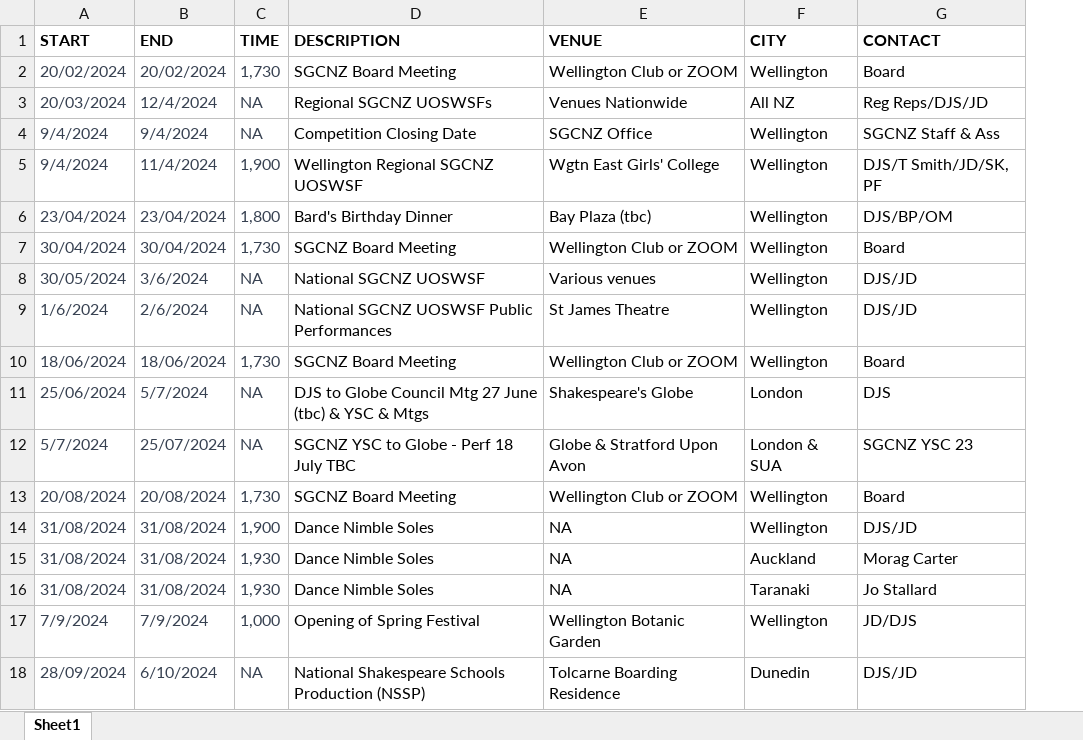
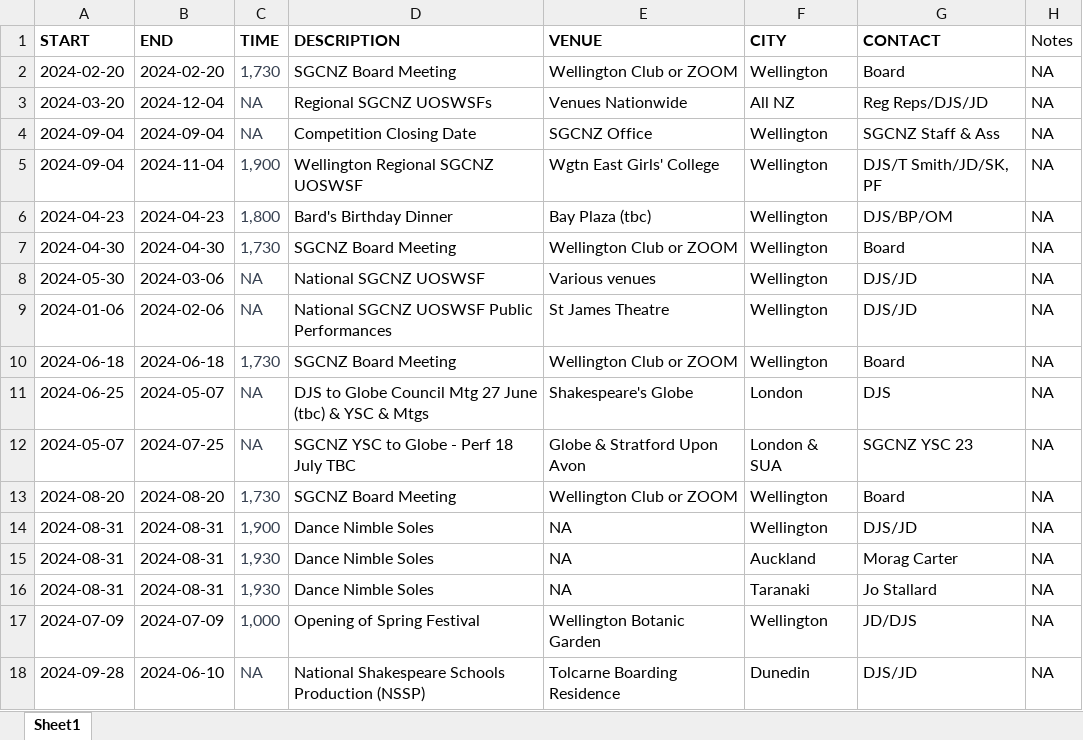
Before and after one commit to Willa2023/SGCNZ-dashboard, an Excel workbook: Backend/dashboardApp/DawnEventsCopy.xlsx, sheet Sheet1, drawn as a sheet; only a part is shown; values as stored, in another font and other column widths than the file's, no borders; the diff covers the shown part only; the diff names each change by its address in the sheet, - before the commit and + after, or states it on an @@ line.

Commit message:
EXCEL CHANGES

```diff
--- a/Backend/dashboardApp/DawnEventsCopy.xlsx (sheet Sheet1)
+++ b/Backend/dashboardApp/DawnEventsCopy.xlsx (sheet Sheet1)
+column H (Notes), rows 2-18: all NA
-A2 (START): 20/02/2024
+A2 (START): 2024-02-20
-A2:B18 text colour: #374151
+A2:B18 text colour: black
-B2 (END): 20/02/2024
+B2 (END): 2024-02-20
-A3 (START): 20/03/2024
+A3 (START): 2024-03-20
-B3 (END): 12/4/2024
+B3 (END): 2024-12-04
-A4:A5 (START): 9/4/2024
+A4:A5 (START): 2024-09-04
-B4 (END): 9/4/2024
+B4 (END): 2024-09-04
-B5 (END): 11/4/2024
+B5 (END): 2024-11-04
-A6 (START): 23/04/2024
+A6 (START): 2024-04-23
-B6 (END): 23/04/2024
+B6 (END): 2024-04-23
-A7 (START): 30/04/2024
+A7 (START): 2024-04-30
-B7 (END): 30/04/2024
+B7 (END): 2024-04-30
-A8 (START): 30/05/2024
+A8 (START): 2024-05-30
-B8 (END): 3/6/2024
+B8 (END): 2024-03-06
-A9 (START): 1/6/2024
+A9 (START): 2024-01-06
-B9 (END): 2/6/2024
+B9 (END): 2024-02-06
-A10 (START): 18/06/2024
+A10 (START): 2024-06-18
-B10 (END): 18/06/2024
+B10 (END): 2024-06-18
-A11 (START): 25/06/2024
+A11 (START): 2024-06-25
-B11 (END): 5/7/2024
+B11 (END): 2024-05-07
-A12 (START): 5/7/2024
+A12 (START): 2024-05-07
-B12 (END): 25/07/2024
+B12 (END): 2024-07-25
-A13 (START): 20/08/2024
+A13 (START): 2024-08-20
-B13 (END): 20/08/2024
+B13 (END): 2024-08-20
-A14:A16 (START): 31/08/2024
+A14:A16 (START): 2024-08-31
-B14:B16 (END): 31/08/2024
+B14:B16 (END): 2024-08-31
-A17 (START): 7/9/2024
+A17 (START): 2024-07-09
-B17 (END): 7/9/2024
+B17 (END): 2024-07-09
-A18 (START): 28/09/2024
+A18 (START): 2024-09-28
-B18 (END): 6/10/2024
+B18 (END): 2024-06-10
```
Also changed, not shown: 12 edited cells and cell formats elsewhere in this sheet, 1 other file.
